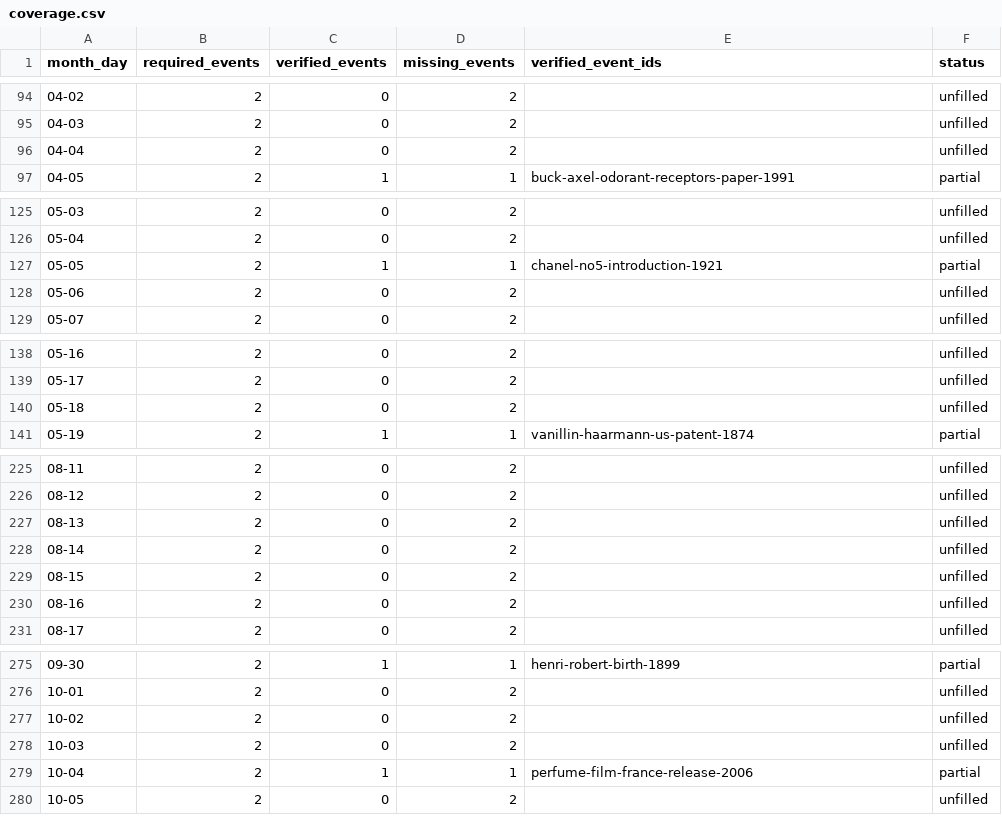
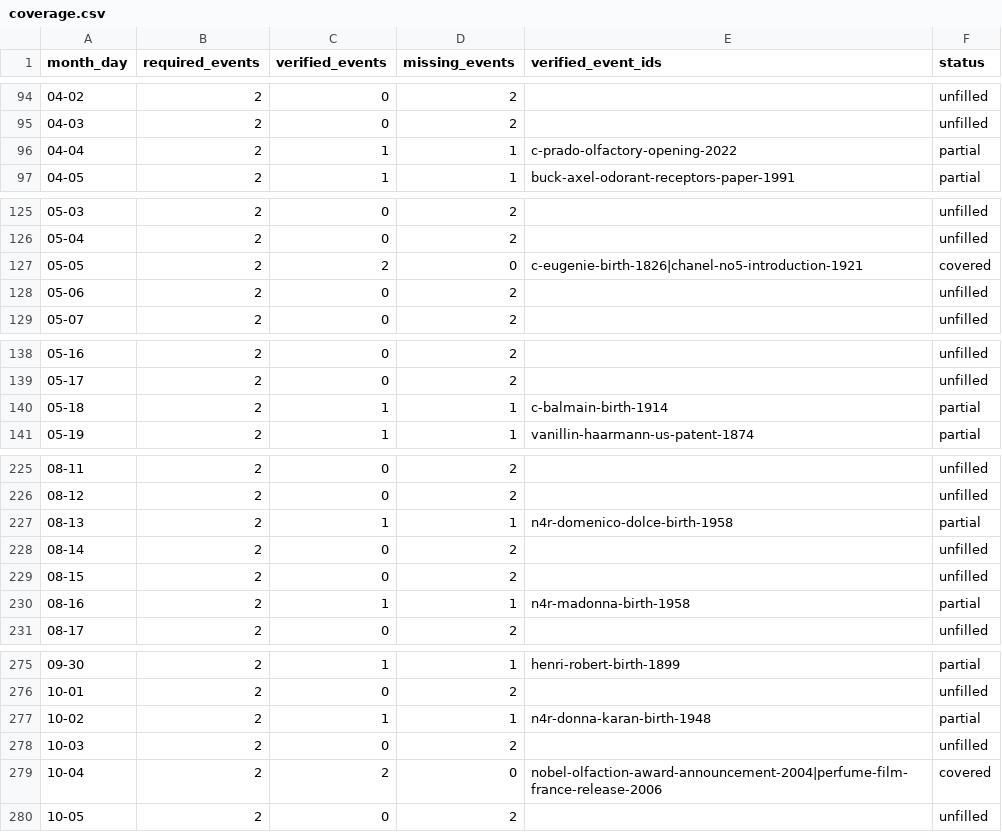
Before and after one commit to afoncom/Perfume-Soul, a CSV file: docs/content/perfumery-history/coverage.csv, drawn as a sheet; only a part is shown, gaps mark what is left out; the diff covers the shown part only.

Commit message:
Add 30 daily perfumery history drafts

```diff
--- a/docs/content/perfumery-history/coverage.csv
+++ b/docs/content/perfumery-history/coverage.csv
@@ -95,3 +95,3 @@ month_day,required_events,verified_events,missing_events,verified_event_ids,stat
 04-03,2,0,2,,unfilled
-04-04,2,0,2,,unfilled
+04-04,2,1,1,c-prado-olfactory-opening-2022,partial
 04-05,2,1,1,buck-axel-odorant-receptors-paper-1991,partial
@@ -126,3 +126,3 @@ month_day,required_events,verified_events,missing_events,verified_event_ids,stat
 05-04,2,0,2,,unfilled
-05-05,2,1,1,chanel-no5-introduction-1921,partial
+05-05,2,2,0,c-eugenie-birth-1826|chanel-no5-introduction-1921,covered
 05-06,2,0,2,,unfilled
@@ -139,3 +139,3 @@ month_day,required_events,verified_events,missing_events,verified_event_ids,stat
 05-17,2,0,2,,unfilled
-05-18,2,0,2,,unfilled
+05-18,2,1,1,c-balmain-birth-1914,partial
 05-19,2,1,1,vanillin-haarmann-us-patent-1874,partial
@@ -226,6 +226,6 @@ month_day,required_events,verified_events,missing_events,verified_event_ids,stat
 08-12,2,0,2,,unfilled
-08-13,2,0,2,,unfilled
+08-13,2,1,1,n4r-domenico-dolce-birth-1958,partial
 08-14,2,0,2,,unfilled
 08-15,2,0,2,,unfilled
-08-16,2,0,2,,unfilled
+08-16,2,1,1,n4r-madonna-birth-1958,partial
 08-17,2,0,2,,unfilled
@@ -276,5 +276,5 @@ month_day,required_events,verified_events,missing_events,verified_event_ids,stat
 10-01,2,0,2,,unfilled
-10-02,2,0,2,,unfilled
+10-02,2,1,1,n4r-donna-karan-birth-1948,partial
 10-03,2,0,2,,unfilled
-10-04,2,1,1,perfume-film-france-release-2006,partial
+10-04,2,2,0,nobel-olfaction-award-announcement-2004|perfume-film-france-release-2006,covered
 10-05,2,0,2,,unfilled
```
Also changed, not shown: 88 edited cells elsewhere in this file, 5 other files.
